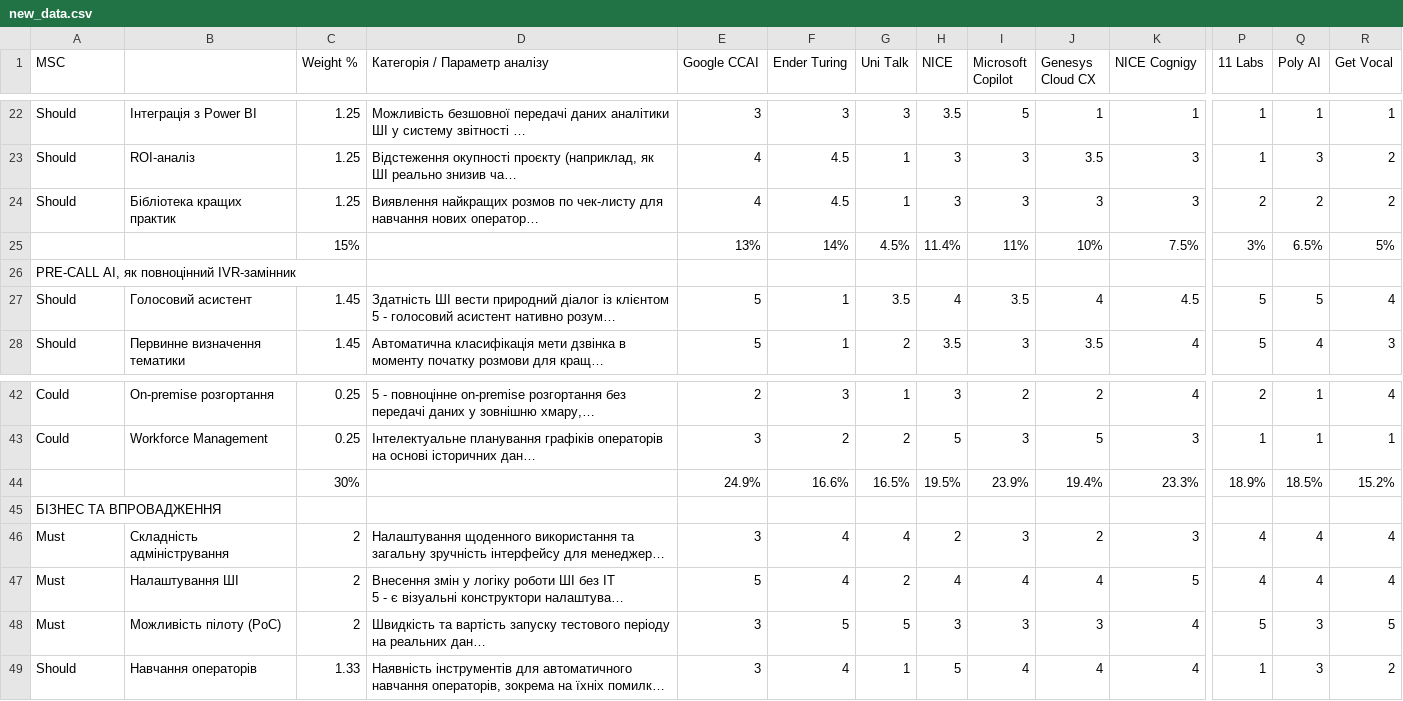
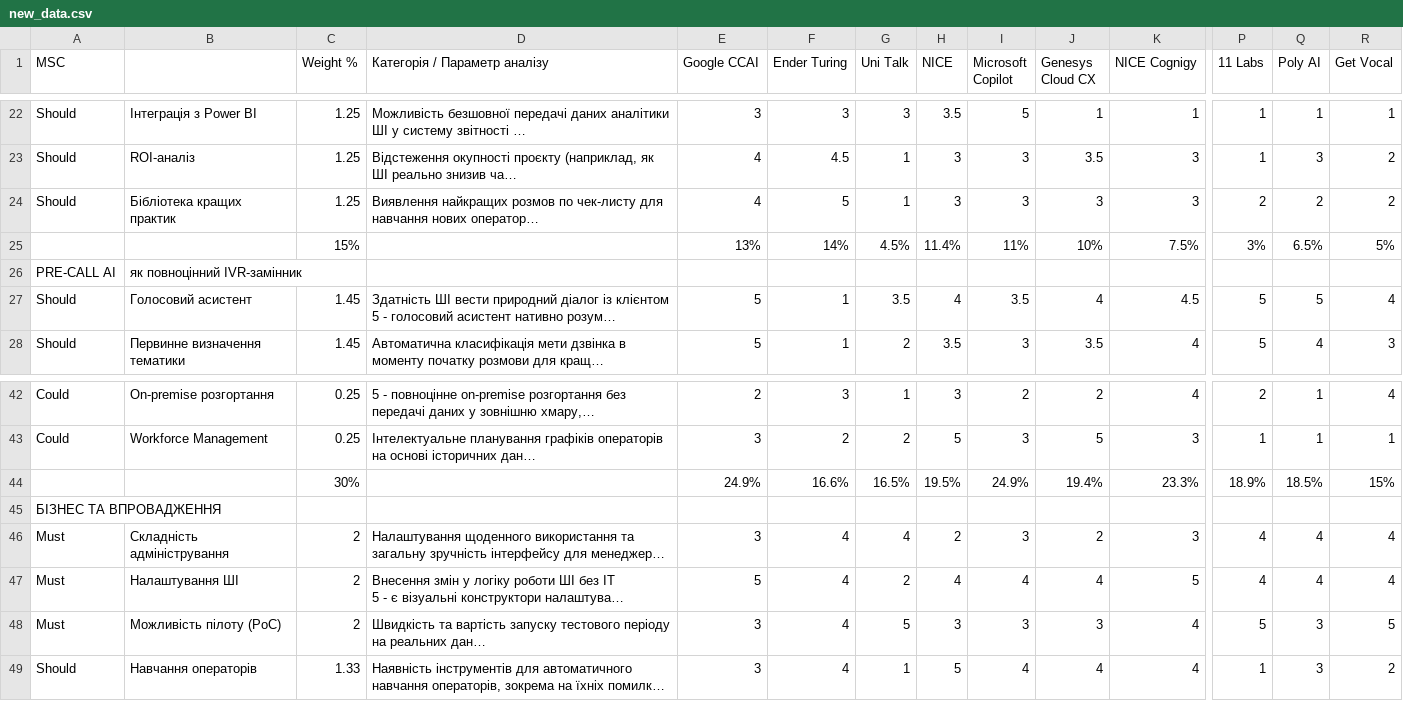
Before and after one commit to np-callcenter-copilot/copilot-ai, a CSV file: new_data.csv, drawn as a sheet; only a part is shown, gaps mark what is left out; long unchanged cells end in …; removed rows and columns are numbered as before the commit, all else as after; rows hold the shown columns only; the diff covers the shown part only; the diff names each change by its address in the sheet, - before the commit and + after, or states it on an @@ line.

```diff
--- a/new_data.csv
+++ b/new_data.csv
-F24 (Ender Turing): 4.5
+F24 (Ender Turing): 5
-row 26: PRE-CALL AI, як повноцінний IVR-замінник
+row 26: PRE-CALL AI | як повноцінний IVR-замінник
-I44 (Microsoft Copilot): 23.9%
+I44 (Microsoft Copilot): 24.9%
-R44 (Get Vocal): 15.2%
+R44 (Get Vocal): 15%
-F48 (Ender Turing): 5
+F48 (Ender Turing): 4
```
Also changed, not shown: 1 added row, 1 removed row and 14 edited cells elsewhere in this file, 2 other files.
